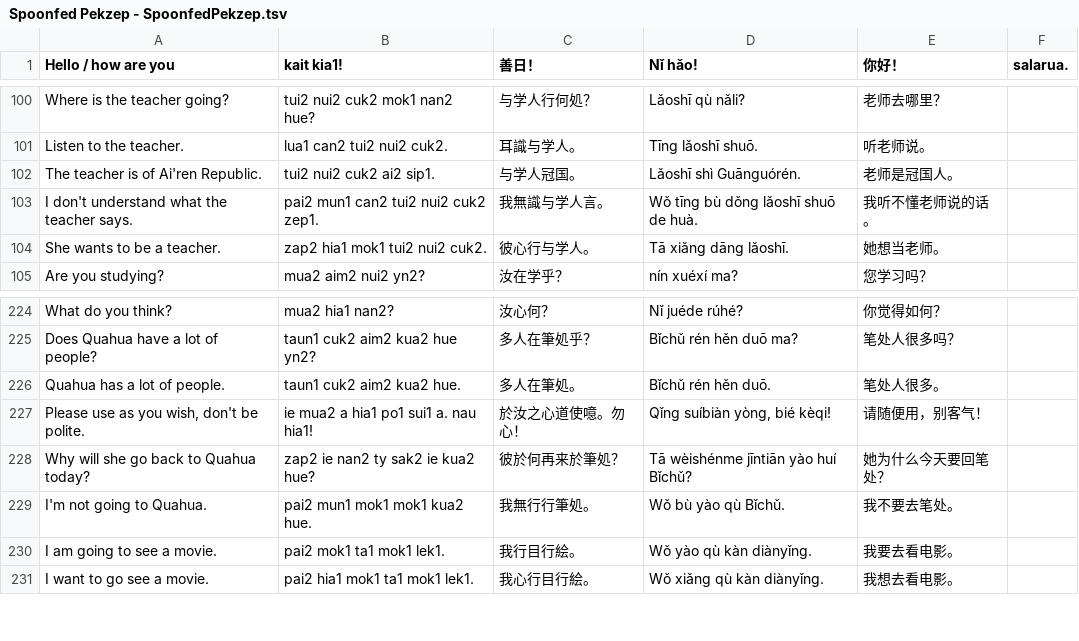
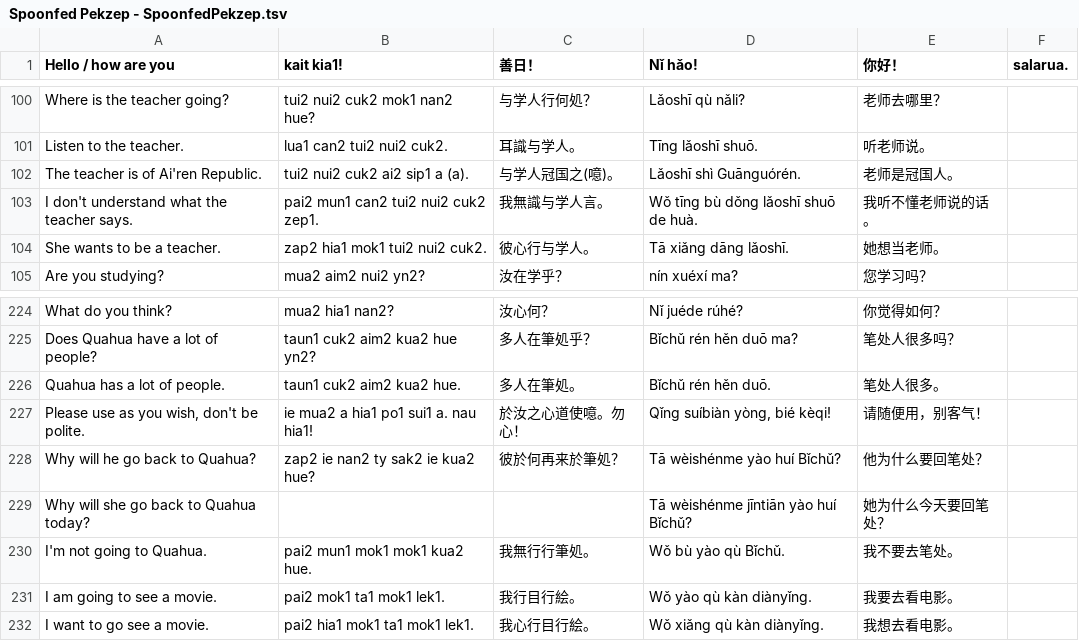
Before and after one commit to jurliyuuri/spoonfed_pekzep, a TSV file: raw/Spoonfed Pekzep - SpoonfedPekzep.tsv, drawn as a sheet; only a part is shown, gaps mark what is left out.

```diff
--- a/raw/Spoonfed Pekzep - SpoonfedPekzep.tsv
+++ b/raw/Spoonfed Pekzep - SpoonfedPekzep.tsv
@@ -101,3 +101,3 @@ Where is the teacher going?	tui2 nui2 cuk2 mok1 nan2 hue?	与学人行何処？
 Listen to the teacher.	lua1 can2 tui2 nui2 cuk2.	耳識与学人。	Tīng lǎoshī shuō.	听老师说。	
-The teacher is of Ai'ren Republic.	tui2 nui2 cuk2 ai2 sip1.	与学人冠国。	Lǎoshī shì Guānguórén.	老师是冠国人。	
+The teacher is of Ai'ren Republic.	tui2 nui2 cuk2 ai2 sip1 a (a).	与学人冠国之(噫)。	Lǎoshī shì Guānguórén.	老师是冠国人。	
 I don't understand what the teacher says.	pai2 mun1 can2 tui2 nui2 cuk2 zep1.	我無識与学人言。	Wǒ tīng bù dǒng lǎoshī shuō de huà.	我听不懂老师说的话。	
@@ -227,3 +227,4 @@ Quahua has a lot of people.	taun1 cuk2 aim2 kua2 hue.	多人在筆処。	Bǐchǔ
 Please use as you wish, don't be polite.	ie mua2 a hia1 po1 sui1 a. nau hia1!	於汝之心道使噫。勿心！	Qǐng suíbiàn yòng, bié kèqi!	请随便用，别客气！	
-Why will she go back to Quahua today?	zap2 ie nan2 ty sak2 ie kua2 hue?	彼於何再来於筆処？	Tā wèishénme jīntiān yào huí Bǐchǔ?	她为什么今天要回笔处？	
+Why will he go back to Quahua?	zap2 ie nan2 ty sak2 ie kua2 hue?	彼於何再来於筆処？	Tā wèishénme yào huí Bǐchǔ?	他为什么要回笔处？	
+Why will she go back to Quahua today?			Tā wèishénme jīntiān yào huí Bǐchǔ?	她为什么今天要回笔处？	
 I'm not going to Quahua.	pai2 mun1 mok1 mok1 kua2 hue.	我無行行筆処。	Wǒ bù yào qù Bǐchǔ.	我不要去笔处。	
```
Also changed, not shown: 6 other files.
